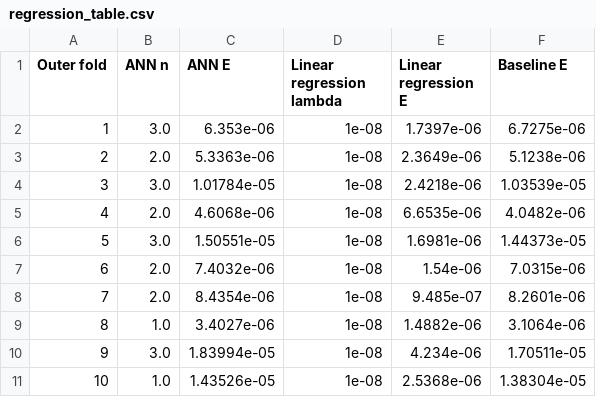
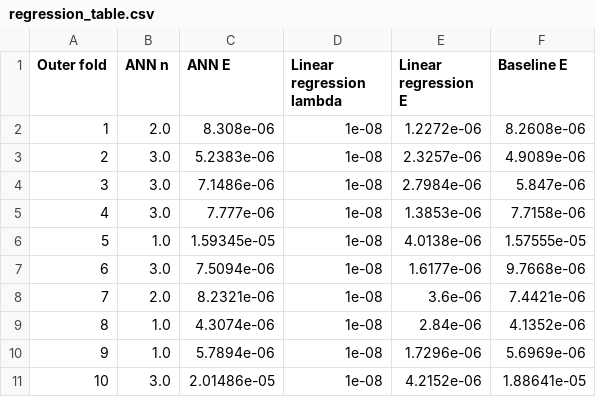
Before and after one commit to spralja/dtu02450-E2025-project-fun, a CSV file: regression_table.csv, drawn as a sheet.

Commit message:
modified:   Project_2_regression_code.py 	modified:   regression_table.csv

```diff
--- a/regression_table.csv
+++ b/regression_table.csv
@@ -1,11 +1,11 @@
 Outer fold,ANN n,ANN E,Linear regression lambda,Linear regression E,Baseline E
-1,3.0,6.353e-06,1e-08,1.7397e-06,6.7275e-06
-2,2.0,5.3363e-06,1e-08,2.3649e-06,5.1238e-06
-3,3.0,1.01784e-05,1e-08,2.4218e-06,1.03539e-05
-4,2.0,4.6068e-06,1e-08,6.6535e-06,4.0482e-06
-5,3.0,1.50551e-05,1e-08,1.6981e-06,1.44373e-05
-6,2.0,7.4032e-06,1e-08,1.54e-06,7.0315e-06
-7,2.0,8.4354e-06,1e-08,9.485e-07,8.2601e-06
-8,1.0,3.4027e-06,1e-08,1.4882e-06,3.1064e-06
-9,3.0,1.83994e-05,1e-08,4.234e-06,1.70511e-05
-10,1.0,1.43526e-05,1e-08,2.5368e-06,1.38304e-05
+1,2.0,8.308e-06,1e-08,1.2272e-06,8.2608e-06
+2,3.0,5.2383e-06,1e-08,2.3257e-06,4.9089e-06
+3,3.0,7.1486e-06,1e-08,2.7984e-06,5.847e-06
+4,3.0,7.777e-06,1e-08,1.3853e-06,7.7158e-06
+5,1.0,1.59345e-05,1e-08,4.0138e-06,1.57555e-05
+6,3.0,7.5094e-06,1e-08,1.6177e-06,9.7668e-06
+7,2.0,8.2321e-06,1e-08,3.6e-06,7.4421e-06
+8,1.0,4.3074e-06,1e-08,2.84e-06,4.1352e-06
+9,1.0,5.7894e-06,1e-08,1.7296e-06,5.6969e-06
+10,3.0,2.01486e-05,1e-08,4.2152e-06,1.88641e-05
```
Also changed, not shown: 2 other files.
